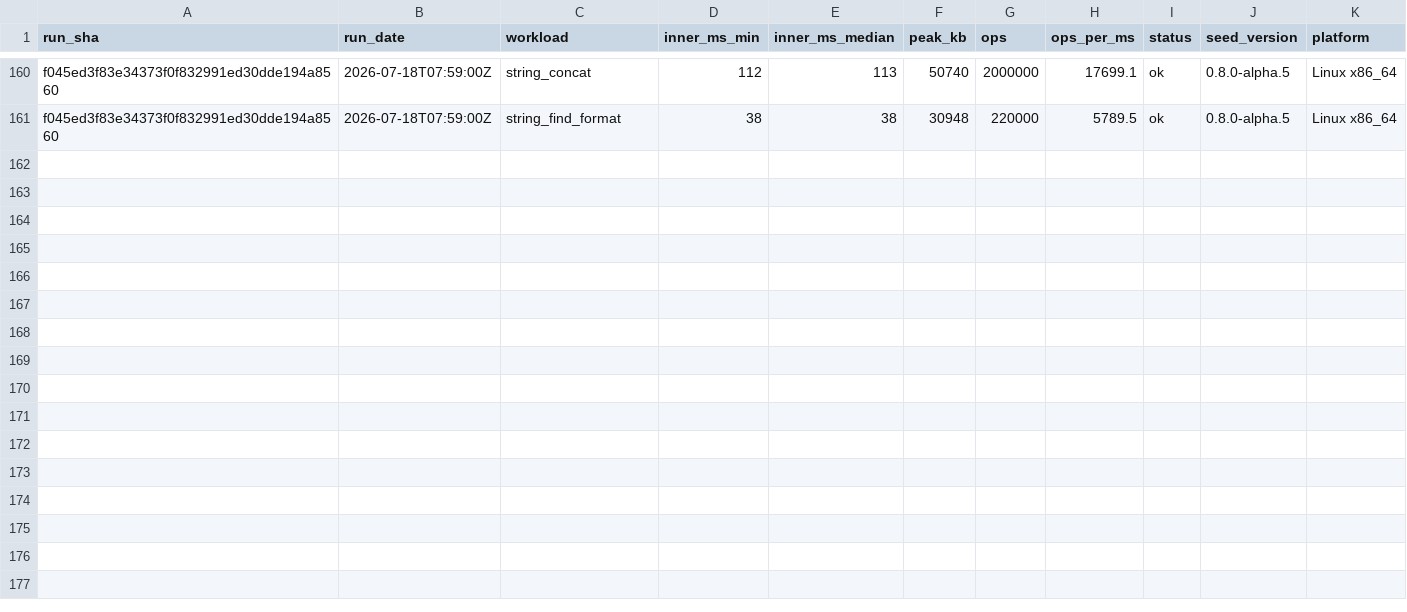
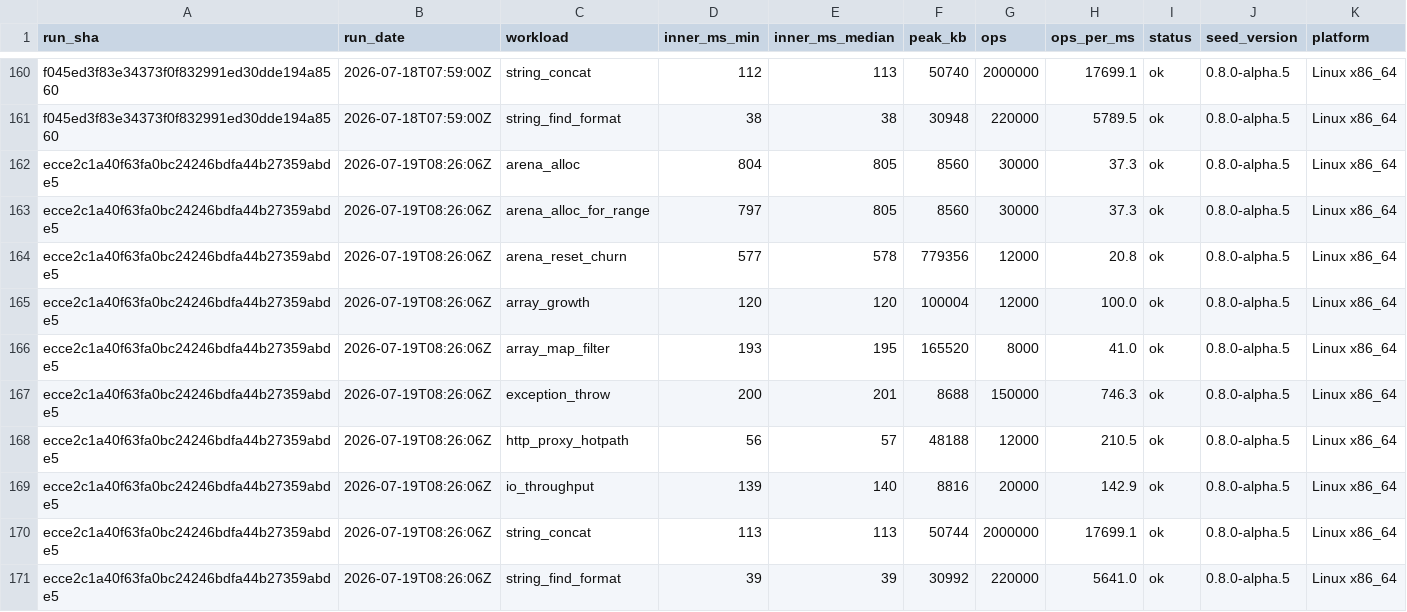
Before and after one commit to SailfinIO/sailfin, a CSV file: runtime.csv, drawn as a sheet; only a part is shown, gaps mark what is left out; the diff names each change by its address in the sheet, - before the commit and + after, or states it on an @@ line.

```diff
--- a/runtime.csv
+++ b/runtime.csv
+row 162: ecce2c1a40f63fa0bc24246bdfa44b27359abde5 | 2026-07-19T08:26:06Z | arena_alloc | 804 | 805 | 8560 | 30000 | 37.3 | ok | 0.8.0-alpha.5 | Linux x86_64
+row 163: ecce2c1a40f63fa0bc24246bdfa44b27359abde5 | 2026-07-19T08:26:06Z | arena_alloc_for_range | 797 | 805 | 8560 | 30000 | 37.3 | ok | 0.8.0-alpha.5 | Linux x86_64
+row 164: ecce2c1a40f63fa0bc24246bdfa44b27359abde5 | 2026-07-19T08:26:06Z | arena_reset_churn | 577 | 578 | 779356 | 12000 | 20.8 | ok | 0.8.0-alpha.5 | Linux x86_64
+row 165: ecce2c1a40f63fa0bc24246bdfa44b27359abde5 | 2026-07-19T08:26:06Z | array_growth | 120 | 120 | 100004 | 12000 | 100.0 | ok | 0.8.0-alpha.5 | Linux x86_64
+row 166: ecce2c1a40f63fa0bc24246bdfa44b27359abde5 | 2026-07-19T08:26:06Z | array_map_filter | 193 | 195 | 165520 | 8000 | 41.0 | ok | 0.8.0-alpha.5 | Linux x86_64
+row 167: ecce2c1a40f63fa0bc24246bdfa44b27359abde5 | 2026-07-19T08:26:06Z | exception_throw | 200 | 201 | 8688 | 150000 | 746.3 | ok | 0.8.0-alpha.5 | Linux x86_64
+row 168: ecce2c1a40f63fa0bc24246bdfa44b27359abde5 | 2026-07-19T08:26:06Z | http_proxy_hotpath | 56 | 57 | 48188 | 12000 | 210.5 | ok | 0.8.0-alpha.5 | Linux x86_64
+row 169: ecce2c1a40f63fa0bc24246bdfa44b27359abde5 | 2026-07-19T08:26:06Z | io_throughput | 139 | 140 | 8816 | 20000 | 142.9 | ok | 0.8.0-alpha.5 | Linux x86_64
+row 170: ecce2c1a40f63fa0bc24246bdfa44b27359abde5 | 2026-07-19T08:26:06Z | string_concat | 113 | 113 | 50744 | 2000000 | 17699.1 | ok | 0.8.0-alpha.5 | Linux x86_64
+row 171: ecce2c1a40f63fa0bc24246bdfa44b27359abde5 | 2026-07-19T08:26:06Z | string_find_format | 39 | 39 | 30992 | 220000 | 5641.0 | ok | 0.8.0-alpha.5 | Linux x86_64
```
Also changed, not shown: build.csv, 1 other file.
